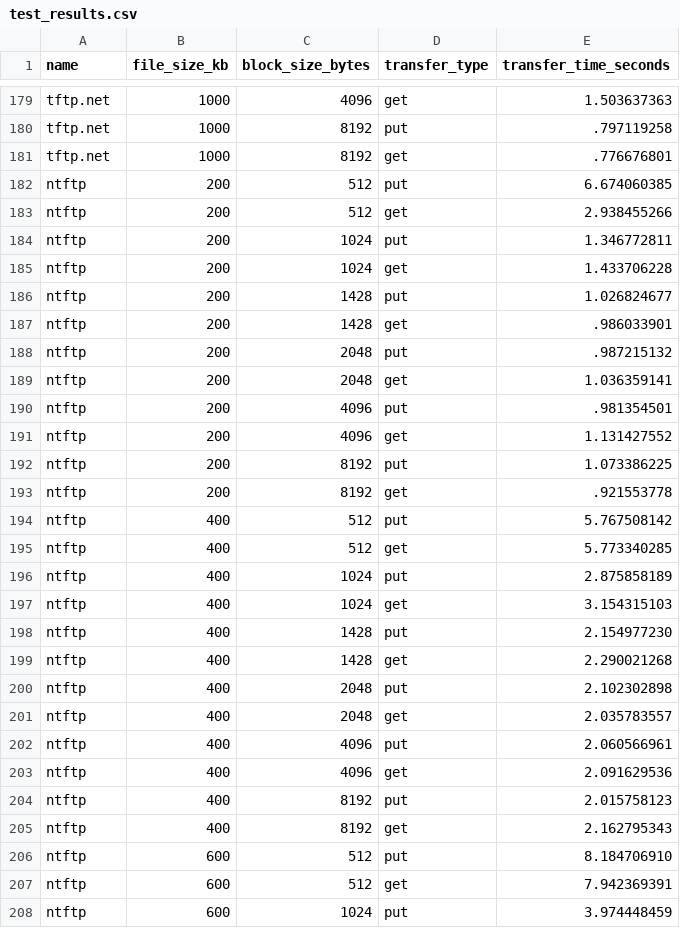
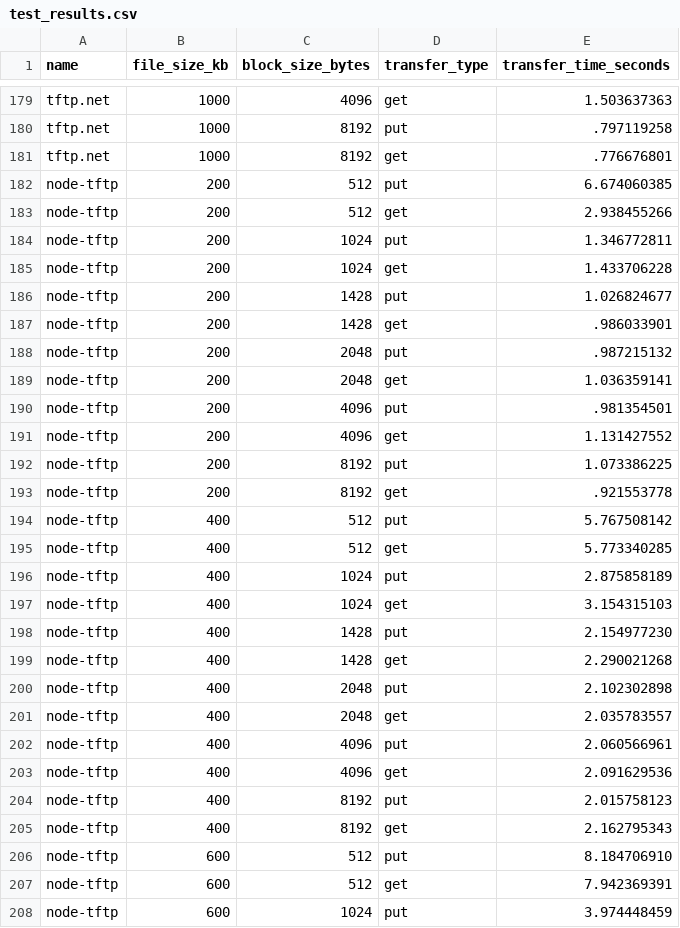
Before and after one commit to altugbakan/tftp-benchmark, a CSV file: test_results.csv, drawn as a sheet; only a part is shown, gaps mark what is left out; the diff covers the shown part only.

```diff
--- a/test_results.csv
+++ b/test_results.csv
@@ -181,28 +181,28 @@ tftp.net,1000,8192,put,.797119258
 tftp.net,1000,8192,get,.776676801
-ntftp,200,512,put,6.674060385
-ntftp,200,512,get,2.938455266
-ntftp,200,1024,put,1.346772811
-ntftp,200,1024,get,1.433706228
-ntftp,200,1428,put,1.026824677
-ntftp,200,1428,get,.986033901
-ntftp,200,2048,put,.987215132
-ntftp,200,2048,get,1.036359141
-ntftp,200,4096,put,.981354501
-ntftp,200,4096,get,1.131427552
-ntftp,200,8192,put,1.073386225
-ntftp,200,8192,get,.921553778
-ntftp,400,512,put,5.767508142
-ntftp,400,512,get,5.773340285
-ntftp,400,1024,put,2.875858189
-ntftp,400,1024,get,3.154315103
-ntftp,400,1428,put,2.154977230
-ntftp,400,1428,get,2.290021268
-ntftp,400,2048,put,2.102302898
-ntftp,400,2048,get,2.035783557
-ntftp,400,4096,put,2.060566961
-ntftp,400,4096,get,2.091629536
-ntftp,400,8192,put,2.015758123
-ntftp,400,8192,get,2.162795343
-ntftp,600,512,put,8.184706910
-ntftp,600,512,get,7.942369391
-ntftp,600,1024,put,3.974448459
+node-tftp,200,512,put,6.674060385
+node-tftp,200,512,get,2.938455266
+node-tftp,200,1024,put,1.346772811
+node-tftp,200,1024,get,1.433706228
+node-tftp,200,1428,put,1.026824677
+node-tftp,200,1428,get,.986033901
+node-tftp,200,2048,put,.987215132
+node-tftp,200,2048,get,1.036359141
+node-tftp,200,4096,put,.981354501
+node-tftp,200,4096,get,1.131427552
+node-tftp,200,8192,put,1.073386225
+node-tftp,200,8192,get,.921553778
+node-tftp,400,512,put,5.767508142
+node-tftp,400,512,get,5.773340285
+node-tftp,400,1024,put,2.875858189
+node-tftp,400,1024,get,3.154315103
+node-tftp,400,1428,put,2.154977230
+node-tftp,400,1428,get,2.290021268
+node-tftp,400,2048,put,2.102302898
+node-tftp,400,2048,get,2.035783557
+node-tftp,400,4096,put,2.060566961
+node-tftp,400,4096,get,2.091629536
+node-tftp,400,8192,put,2.015758123
+node-tftp,400,8192,get,2.162795343
+node-tftp,600,512,put,8.184706910
+node-tftp,600,512,get,7.942369391
+node-tftp,600,1024,put,3.974448459
```
Also changed, not shown: 33 edited cells elsewhere in this file, 3 other files.
